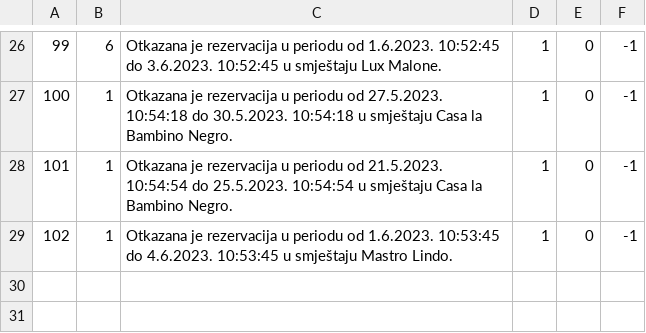
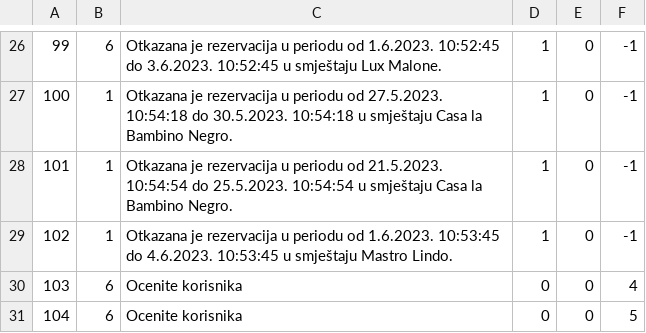
Before and after one commit to uslje13/turisticka-agencija, a CSV file: TravelAgency/Resources/Data/notification.csv, drawn as a sheet; only a part is shown, gaps mark what is left out; the diff names each change by its address in the sheet, - before the commit and + after, or states it on an @@ line.

```diff
--- a/TravelAgency/Resources/Data/notification.csv
+++ b/TravelAgency/Resources/Data/notification.csv
+row 30: 103 | 6 | Ocenite korisnika | 0 | 0 | 4
+row 31: 104 | 6 | Ocenite korisnika | 0 | 0 | 5
```
Also changed, not shown: 4 other files.
